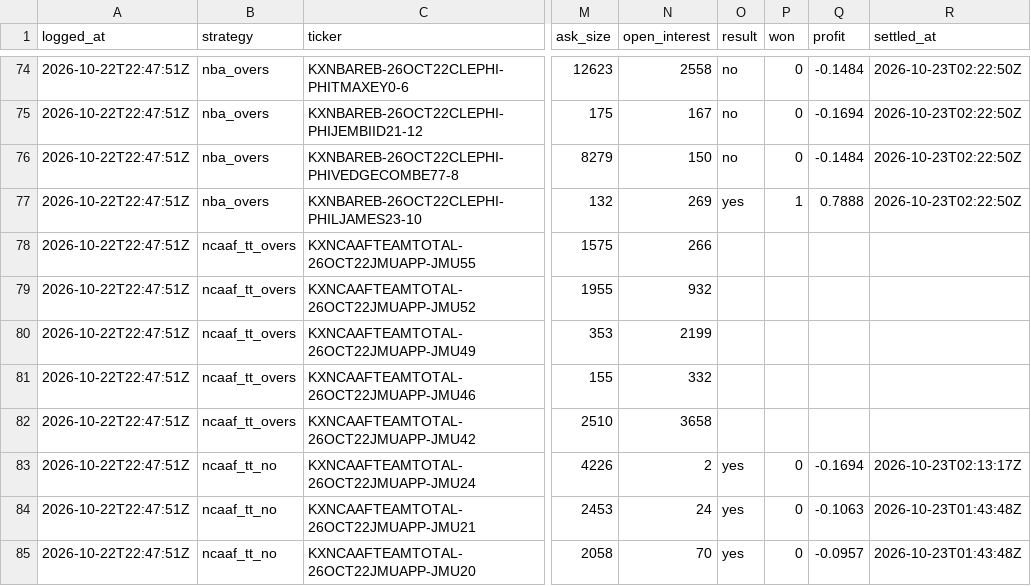
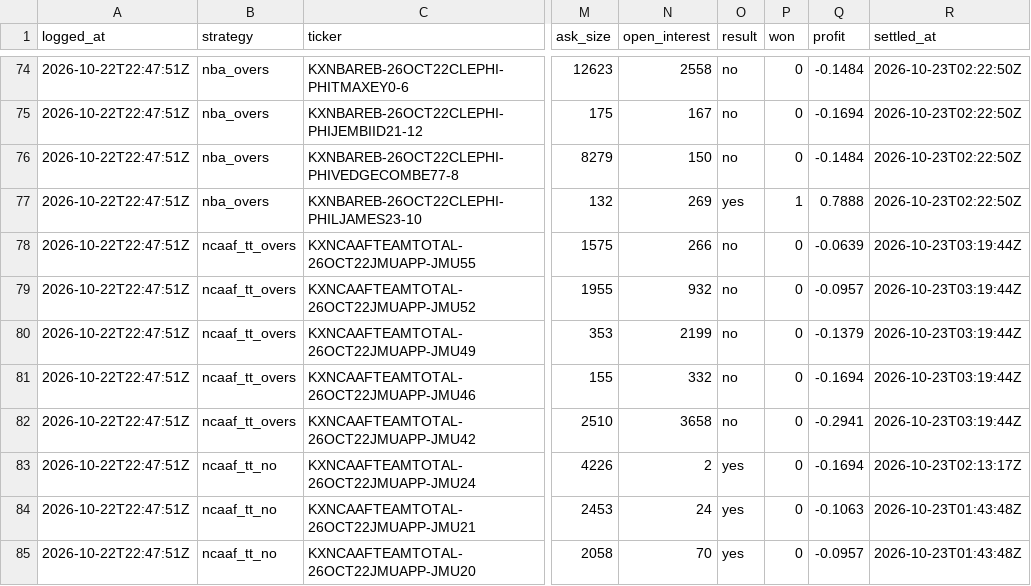
Before and after one commit to shoale4/hedj, a CSV file: paper/picks.csv, drawn as a sheet; only a part is shown, gaps mark what is left out; the diff covers the shown part only; the diff names each change by its address in the sheet, - before the commit and + after, or states it on an @@ line.

Commit message:
Paper trade: update picks [skip ci]

```diff
--- a/paper/picks.csv
+++ b/paper/picks.csv
-O78:O82 (result): (empty)
+O78:O82 (result): no
-P78:P82 (won): (empty)
+P78:P82 (won): 0
-Q78 (profit): (empty)
+Q78 (profit): -0.0639
-R78:R82 (settled_at): (empty)
+R78:R82 (settled_at): 2026-10-23T03:19:44Z
-Q79 (profit): (empty)
+Q79 (profit): -0.0957
-Q80 (profit): (empty)
+Q80 (profit): -0.1379
-Q81 (profit): (empty)
+Q81 (profit): -0.1694
-Q82 (profit): (empty)
+Q82 (profit): -0.2941
```
Also changed, not shown: 24 edited cells elsewhere in this file.
